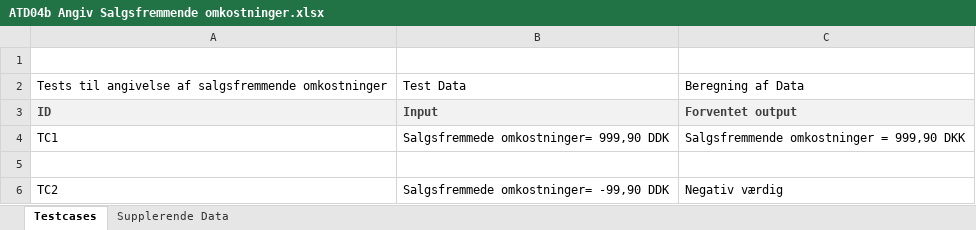
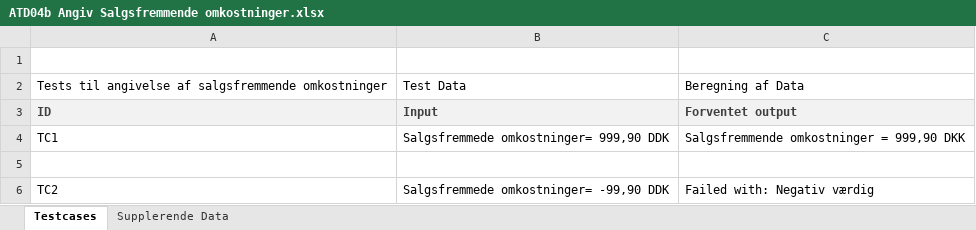
Before and after one commit to zealand-andp/HoeKulator, an Excel workbook: 05 Test/ATD04b Angiv Salgsfremmende omkostninger.xlsx, sheet Testcases, drawn as a sheet; values as stored, in another font and other column widths than the file's, no borders; the diff names each change by its address in the sheet, - before the commit and + after, or states it on an @@ line.

```diff
--- a/05 Test/ATD04b Angiv Salgsfremmende omkostninger.xlsx (sheet Testcases)
+++ b/05 Test/ATD04b Angiv Salgsfremmende omkostninger.xlsx (sheet Testcases)
-C6: Negativ værdig
+C6: Failed with: Negativ værdig
```
Also changed, not shown: 1 other file.
